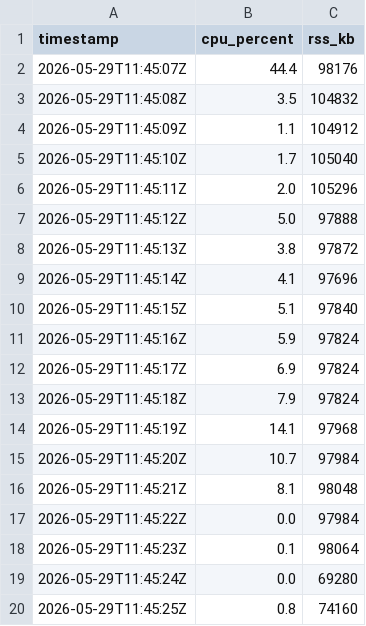
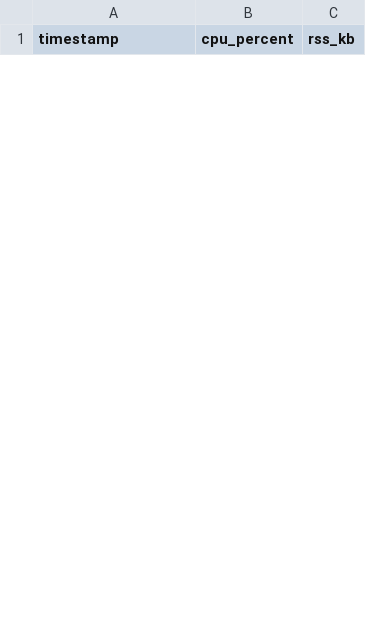
Before and after one commit to Defyland/fiscalbridge-rails-nfse-platform, a TSV file: benchmarks/results/smoke-resource-samples.tsv, drawn as a sheet; only a part is shown; the diff covers the shown part only.

Commit message:
fix(benchmarks): harden local benchmark harness

```diff
--- a/benchmarks/results/smoke-resource-samples.tsv
+++ b/benchmarks/results/smoke-resource-samples.tsv
@@ -1,20 +1 @@
 timestamp	cpu_percent	rss_kb
-2026-05-29T11:45:07Z	44.4	98176
-2026-05-29T11:45:08Z	3.5	104832
-2026-05-29T11:45:09Z	1.1	104912
-2026-05-29T11:45:10Z	1.7	105040
-2026-05-29T11:45:11Z	2.0	105296
-2026-05-29T11:45:12Z	5.0	97888
-2026-05-29T11:45:13Z	3.8	97872
-2026-05-29T11:45:14Z	4.1	97696
-2026-05-29T11:45:15Z	5.1	97840
-2026-05-29T11:45:16Z	5.9	97824
-2026-05-29T11:45:17Z	6.9	97824
-2026-05-29T11:45:18Z	7.9	97824
-2026-05-29T11:45:19Z	14.1	97968
-2026-05-29T11:45:20Z	10.7	97984
-2026-05-29T11:45:21Z	8.1	98048
-2026-05-29T11:45:22Z	0.0	97984
-2026-05-29T11:45:23Z	0.1	98064
-2026-05-29T11:45:24Z	0.0	69280
-2026-05-29T11:45:25Z	0.8	74160
```
Also changed, not shown: 35 added rows and 12 removed rows elsewhere in this file, benchmarks/results/load-resource-samples.tsv, benchmarks/results/spike-resource-samples.tsv, 19 other files.
